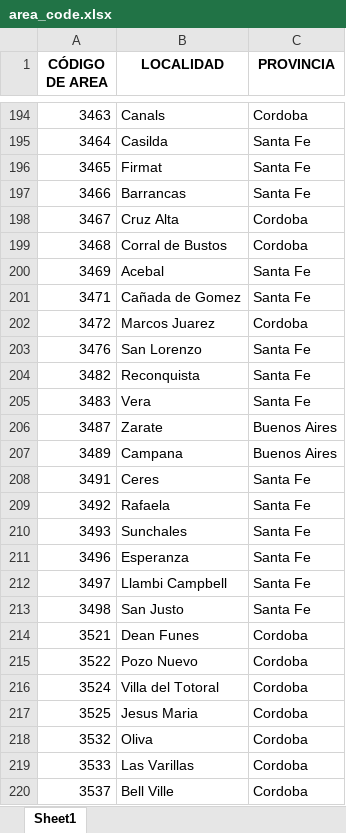
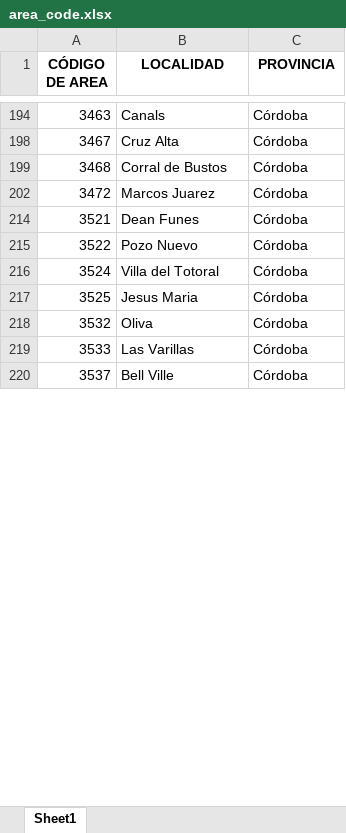
Before and after one commit to dataIntelligence-gs/chatbot-twilio, an Excel workbook: informe/area_code.xlsx, sheet Sheet1, drawn as a sheet; only a part is shown, gaps mark what is left out; values as stored, in another font and other column widths than the file's, no borders; the diff covers the shown part only; the diff names each change by its address in the sheet, - before the commit and + after, or states it on an @@ line.

```diff
--- a/informe/area_code.xlsx (sheet Sheet1)
+++ b/informe/area_code.xlsx (sheet Sheet1)
-C194 (PROVINCIA): Cordoba
+C194 (PROVINCIA): Córdoba
@@ row 195 hidden: 3464 | Casilda | Santa Fe @@
@@ row 196 hidden: 3465 | Firmat | Santa Fe @@
@@ row 197 hidden: 3466 | Barrancas | Santa Fe @@
-C198:C199 (PROVINCIA): Cordoba
+C198:C199 (PROVINCIA): Córdoba
@@ row 200 hidden: 3469 | Acebal | Santa Fe @@
@@ row 201 hidden: 3471 | Cañada de Gomez | Santa Fe @@
-C202 (PROVINCIA): Cordoba
+C202 (PROVINCIA): Córdoba
@@ row 203 hidden: 3476 | San Lorenzo | Santa Fe @@
@@ row 204 hidden: 3482 | Reconquista | Santa Fe @@
@@ row 205 hidden: 3483 | Vera | Santa Fe @@
@@ row 206 hidden: 3487 | Zarate | Buenos Aires @@
@@ row 207 hidden: 3489 | Campana | Buenos Aires @@
@@ row 208 hidden: 3491 | Ceres | Santa Fe @@
@@ row 209 hidden: 3492 | Rafaela | Santa Fe @@
@@ row 210 hidden: 3493 | Sunchales | Santa Fe @@
@@ row 211 hidden: 3496 | Esperanza | Santa Fe @@
@@ row 212 hidden: 3497 | Llambi Campbell | Santa Fe @@
@@ row 213 hidden: 3498 | San Justo | Santa Fe @@
-C214:C220 (PROVINCIA): Cordoba
+C214:C220 (PROVINCIA): Córdoba
```
Also changed, not shown: 4 removed rows, 243 hidden or unhidden rows and 27 edited cells elsewhere in this sheet, hidden cells, 5 other files.
